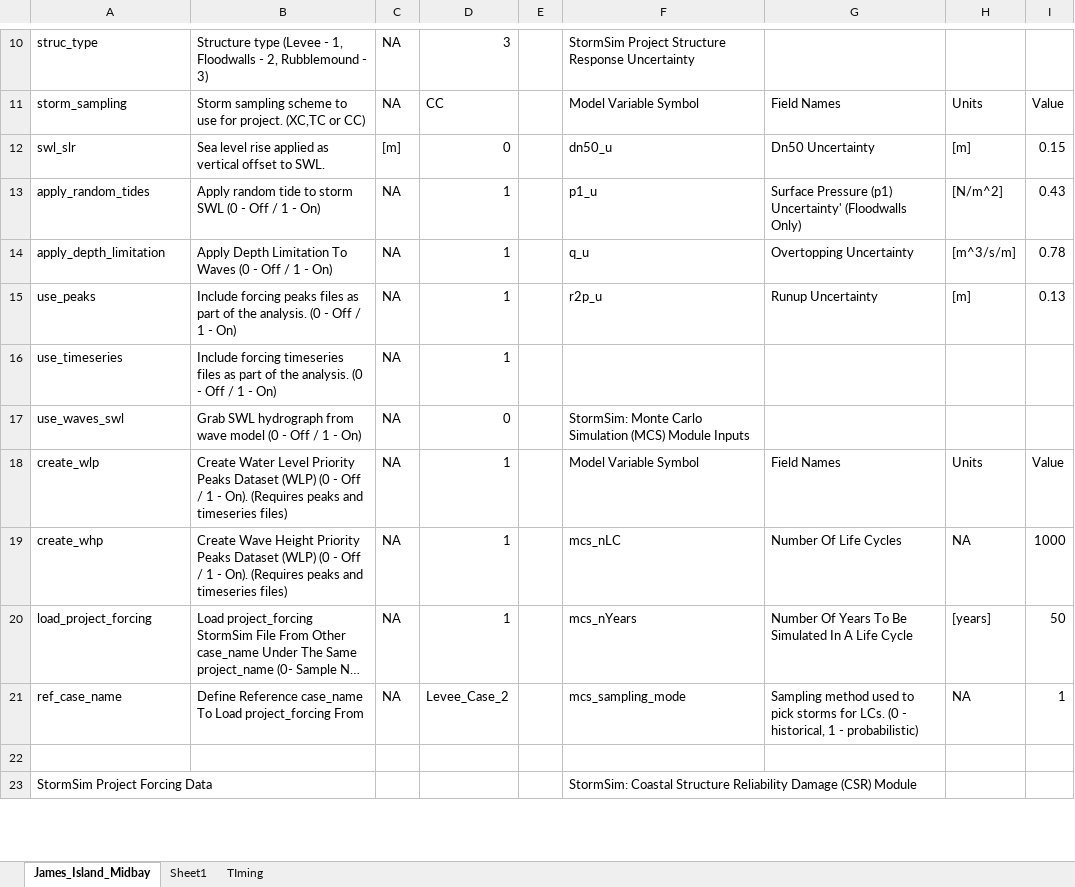
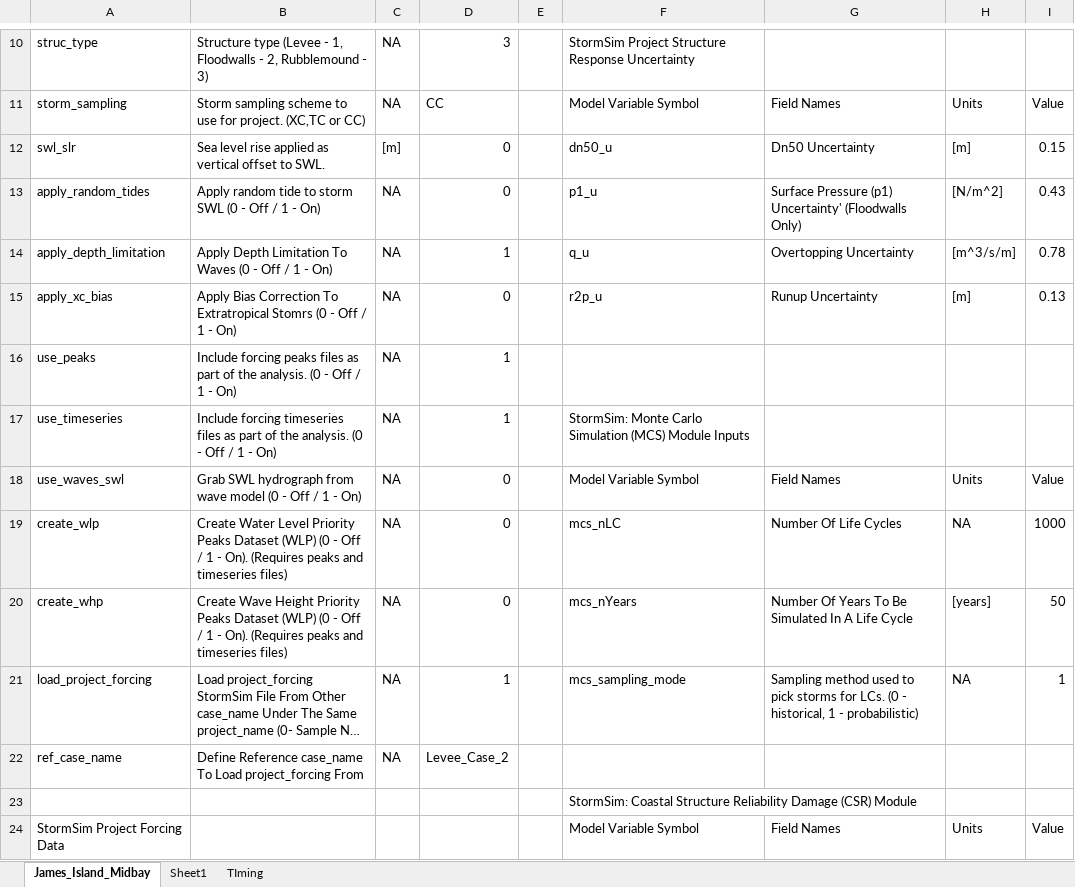
Before and after one commit to coastal-hazards-system/StormSim-Library, an Excel workbook: StormSim_Inputs.xlsx, sheet James_Island_Midbay, drawn as a sheet; only a part is shown, gaps mark what is left out; long unchanged cells end in …; values as stored, in another font and other column widths than the file's, no cell formats; removed rows and columns are numbered as before the commit, all else as after; the diff covers the shown part only; the diff names each change by its address in the sheet, - before the commit and + after, or states it on an @@ line.

Commit message:
Adding xc bias correction flag

```diff
--- a/StormSim_Inputs.xlsx (sheet James_Island_Midbay)
+++ b/StormSim_Inputs.xlsx (sheet James_Island_Midbay)
-D13: 1
+D13: 0
+row 15: apply_xc_bias | Apply Bias Correction To Extratropical Stomrs (0 - Off / 1 - On) | NA | 0 |  | r2p_u | Runup Uncertainty | [m] | 0.13
-F16: r2p_u
+F16: (empty)
-G16: Runup Uncertainty
+G16: (empty)
-H16: [m]
+H16: (empty)
-I16: 0.13
+I16: (empty)
-F17: (empty)
+F17: StormSim: Monte Carlo Simulation (MCS) Module Inputs
-F18: StormSim: Monte Carlo Simulation (MCS) Module Inputs
+F18: Model Variable Symbol
-G18: (empty)
+G18: Field Names
-H18: (empty)
+H18: Units
-I18: (empty)
+I18: Value
-D19:D20: 1
+D19:D20: 0
-F19: Model Variable Symbol
+F19: mcs_nLC
-G19: Field Names
+G19: Number Of Life Cycles
-H19: Units
+H19: NA
-I19: Value
+I19: 1000
-F20: mcs_nLC
+F20: mcs_nYears
-G20: Number Of Life Cycles
+G20: Number Of Years To Be Simulated In A Life Cycle
-H20: NA
+H20: [years]
-I20: 1000
+I20: 50
-F21: mcs_nYears
+F21: mcs_sampling_mode
-G21: Number Of Years To Be Simulated In A Life Cycle
+G21: Sampling method used to pick storms for LCs. (0 - historical, 1 - probabilistic)
-H21: [years]
+H21: NA
-I21: 50
+I21: 1
-F22: mcs_sampling_mode
+F22: (empty)
-G22: Sampling method used to pick storms for LCs. (0 - historical, 1 - probabilistic)
+G22: (empty)
-H22: NA
+H22: (empty)
-I22: 1
+I22: (empty)
-F23: (empty)
+F23: StormSim: Coastal Structure Reliability Damage (CSR) Module
-row 23: StormSim Project Forcing Data |  |  |  |  | StormSim: Coastal Structure Reliability Damage (CSR) Module
+row 24: StormSim Project Forcing Data |  |  |  |  | Model Variable Symbol | Field Names | Units | Value
```
Also changed, not shown: 2 added rows, 2 removed rows and 62 edited cells elsewhere in this sheet, cell formats.
